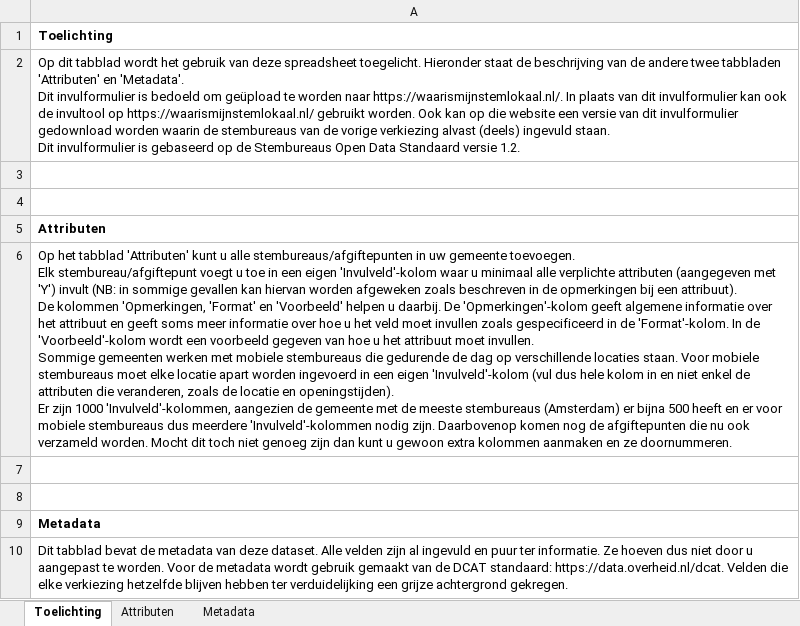
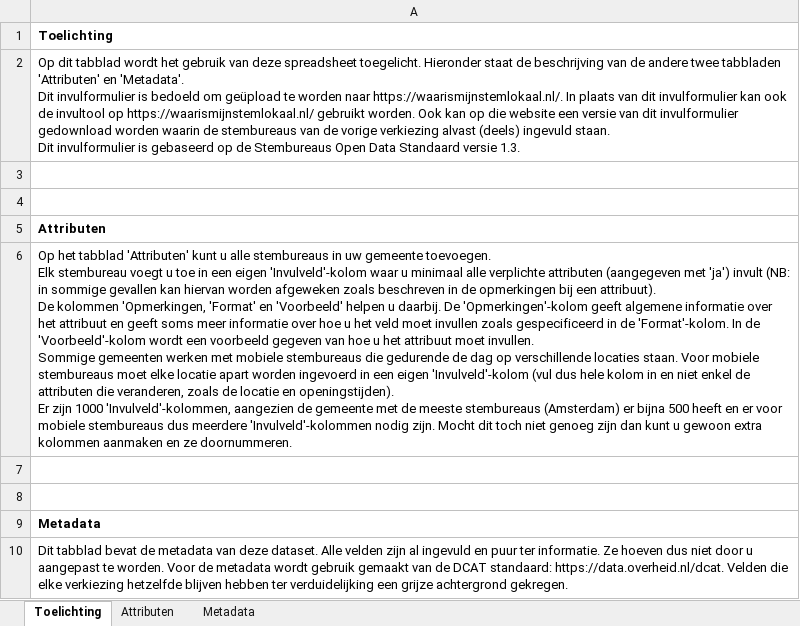
Before and after one commit to openstate/stembureaus, an Excel workbook: files/waarismijnstemlokaal.nl_invulformulier.xlsx, sheet Toelichting, drawn as a sheet; values as stored, in another font and other column widths than the file's, no borders; 1 other sheet too large or unreadable and not compared; ↵ is a line break in a cell; the diff names each change by its address in the sheet, - before the commit and + after, or states it on an @@ line.

Commit message:
Implement Stembureaus ODS v1.3 changes; small fixes with removal of afgiftepunten

```diff
--- a/files/waarismijnstemlokaal.nl_invulformulier.xlsx (sheet Toelichting)
+++ b/files/waarismijnstemlokaal.nl_invulformulier.xlsx (sheet Toelichting)
-A2: …Standaard versie 1.2.
+A2: …Standaard versie 1.3.
-A6: …u alle stembureaus/afgiftepunten in uw gemeente toevoegen. ↵ Elk stembureau/afgiftepunt voegt u toe in een eigen 'Invulveld'-kolom waar u minimaal alle verplichte attributen (aangegeven met 'Y') invult (NB: in sommige gevallen kan hiervan worden afgeweken zoals beschreven in de opmerkingen bij een attribuut). ↵ De kolommen 'Opmerkingen, 'Format' en 'Voorbeeld' helpen u daarbij. De 'Opmerkingen'-kolom geeft algemene informatie over het attribuut en geeft soms meer informatie over hoe u het veld moet invullen zoals gespecificeerd in de 'Format'-kolom. In de 'Voorbeeld'-kolom wordt een voorbeeld gegeven van hoe u het attribuut moet invullen. ↵ Sommige gemeenten werken met mobiele stembureaus die gedurende de dag op verschillende locaties staan. Voor mobiele stembureaus moet elke locatie apart worden ingevoerd in een eigen 'Invulveld'-kolom (vul dus hele kolom in en niet enkel de attributen die veranderen, zoals de locatie en openingstijden). ↵ Er zijn 1000 'Invulveld'-kolommen, aangezien de gemeente met de meeste stembureaus (Amsterdam) er bijna 500 heeft en er voor mobiele stembureaus dus meerdere 'Invulveld'-kolommen nodig zijn. Daarbovenop komen nog de afgiftepunten die nu ook verzameld worden. Mocht dit…
+A6: …u alle stembureaus in uw gemeente toevoegen. ↵ Elk stembureau voegt u toe in een eigen 'Invulveld'-kolom waar u minimaal alle verplichte attributen (aangegeven met 'ja') invult (NB: in sommige gevallen kan hiervan worden afgeweken zoals beschreven in de opmerkingen bij een attribuut). ↵ De kolommen 'Opmerkingen, 'Format' en 'Voorbeeld' helpen u daarbij. De 'Opmerkingen'-kolom geeft algemene informatie over het attribuut en geeft soms meer informatie over hoe u het veld moet invullen zoals gespecificeerd in de 'Format'-kolom. In de 'Voorbeeld'-kolom wordt een voorbeeld gegeven van hoe u het attribuut moet invullen. ↵ Sommige gemeenten werken met mobiele stembureaus die gedurende de dag op verschillende locaties staan. Voor mobiele stembureaus moet elke locatie apart worden ingevoerd in een eigen 'Invulveld'-kolom (vul dus hele kolom in en niet enkel de attributen die veranderen, zoals de locatie en openingstijden). ↵ Er zijn 1000 'Invulveld'-kolommen, aangezien de gemeente met de meeste stembureaus (Amsterdam) er bijna 500 heeft en er voor mobiele stembureaus dus meerdere 'Invulveld'-kolommen nodig zijn. Mocht dit…
```
Also changed, not shown: sheet Metadata, 18 other files.
